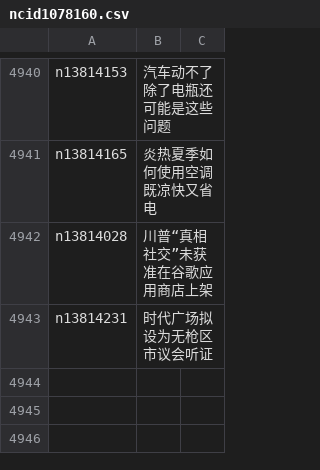
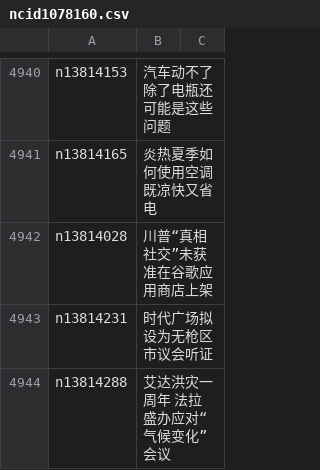
Before and after one commit to easy2view/epoch-news, a CSV file: indexes/ncid1078160.csv, drawn as a sheet; only a part is shown, gaps mark what is left out.

```diff
--- a/indexes/ncid1078160.csv
+++ b/indexes/ncid1078160.csv
@@ -4943 +4943,2 @@ n13814028,川普“真相社交”未获准在谷歌应用商店上架
 n13814231,时代广场拟设为无枪区 市议会听证
+n13814288,艾达洪灾一周年 法拉盛办应对“气候变化”会议
```
Also changed, not shown: indexes/ncid1078159.csv, indexes/ncid277.csv, 38 other files.
